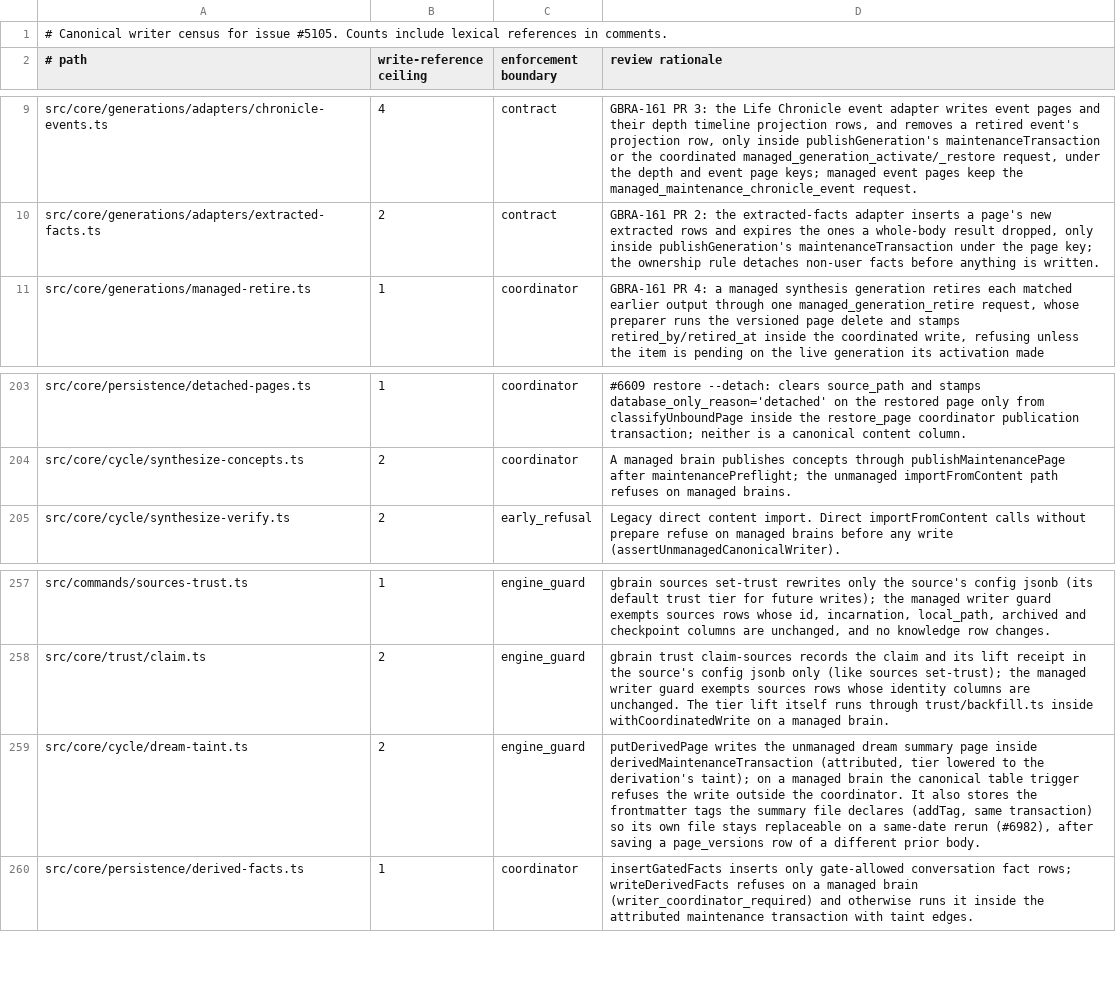
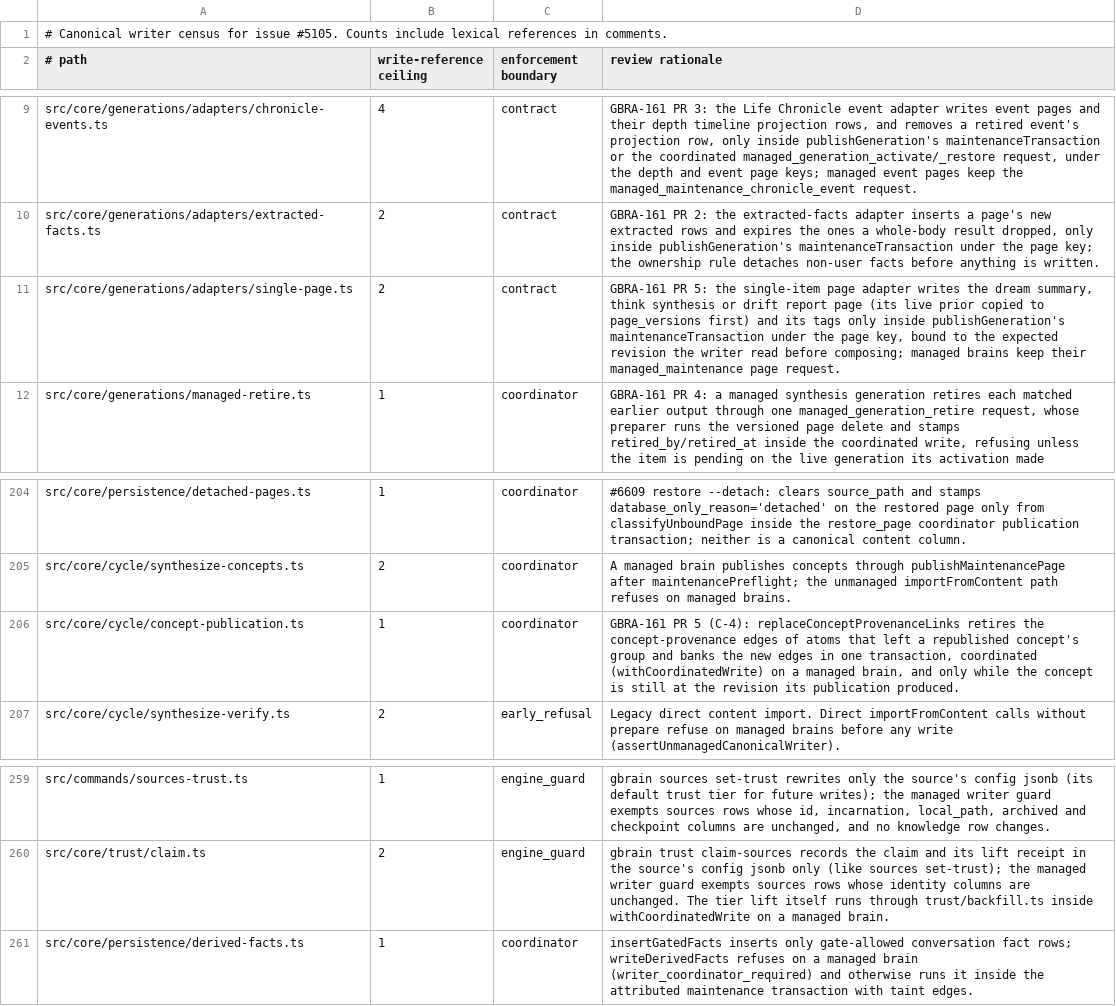
Before and after one commit to JeroenCorthout/gbrain, a TSV file: docs/architecture/canonical-writers.tsv, drawn as a sheet; only a part is shown, gaps mark what is left out; removed rows and columns are numbered as before the commit, all else as after; the diff names each change by its address in the sheet, - before the commit and + after, or states it on an @@ line.

Commit message:
GBRA-161 PR 5: revision fence for timeline retraction, mention rebuild and concept provenance edges (T-2, L-6, C-4)
Timeline orphan retraction and gbrain extract links --by-mention --rebuild delete only while the page is still at the
revision they read. A republished concept retires the provenance edges of atoms that left its group (#4589) in the
transaction that banks the new edges, bound to the revision its publication produced. Docs, ratchets and the
behavior-change row for PR 5.

Co-authored-by: capy-ai[bot] <230910855+capy-ai[bot]@users.noreply.github.com>

```diff
--- a/docs/architecture/canonical-writers.tsv
+++ b/docs/architecture/canonical-writers.tsv
+row 11: src/core/generations/adapters/single-page.ts | 2 | contract | GBRA-161 PR 5: the single-item page adapter writes the dream summary, think synthesis or drift report page (its live prior copied to page_versions first) and its tags only inside publishGeneration's maintenanceTransaction under the page key, bound to the expected revision the writer read before composing; managed brains keep their managed_maintenance page request.
+row 206: src/core/cycle/concept-publication.ts | 1 | coordinator | GBRA-161 PR 5 (C-4): replaceConceptProvenanceLinks retires the concept-provenance edges of atoms that left a republished concept's group and banks the new edges in one transaction, coordinated (withCoordinatedWrite) on a managed brain, and only while the concept is still at the revision its publication produced.
-row 259: src/core/cycle/dream-taint.ts | 2 | engine_guard | putDerivedPage writes the unmanaged dream summary page inside derivedMaintenanceTransaction (attributed, tier lowered to the derivation's taint); on a managed brain the canonical table trigger refuses the write outside the coordinator. It also stores the frontmatter tags the summary file declares (addTag, same transaction) so its own file stays replaceable on a same-date rerun (#6982), after saving a page_versions row of a different prior body.
```
Also changed, not shown: 15 other files.
